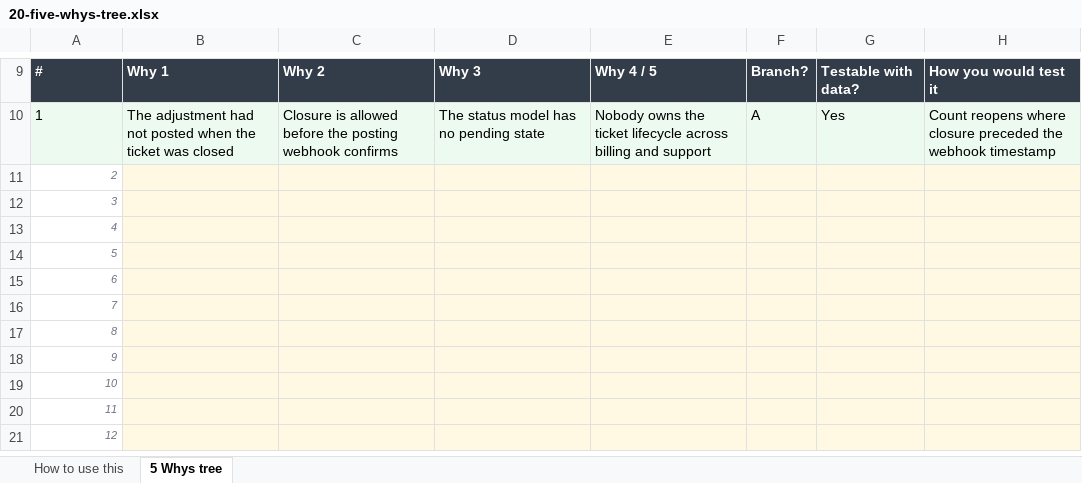
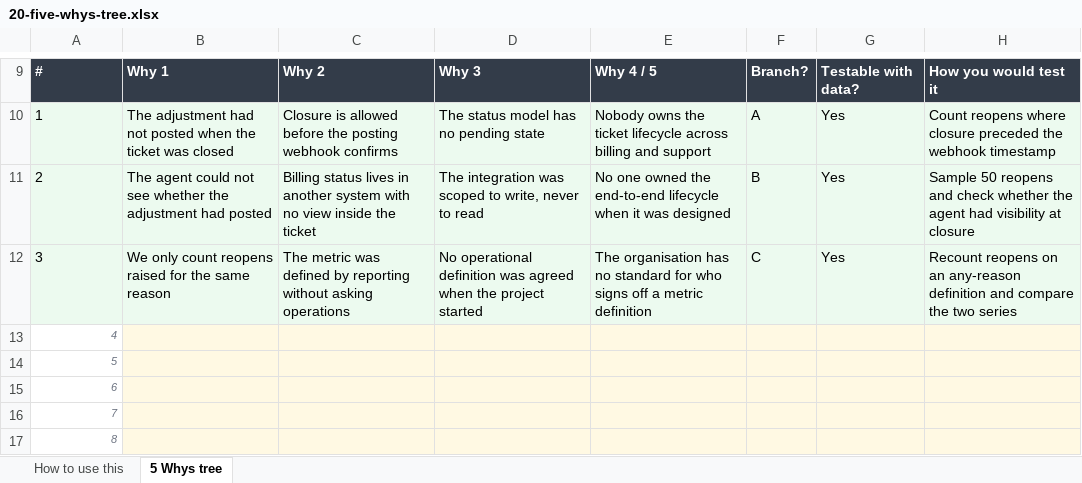
Before and after one commit to Maniwar/six-sigma-blackbelt-support-ops, an Excel workbook: templates/20-five-whys-tree.xlsx, sheet 5 Whys tree, drawn as a sheet; only a part is shown, gaps mark what is left out; the shorter side is filled out with more unchanged rows; values as stored, in another font and other column widths than the file's, no borders; the diff names each change by its address in the sheet, - before the commit and + after, or states it on an @@ line.

```diff
--- a/templates/20-five-whys-tree.xlsx (sheet 5 Whys tree)
+++ b/templates/20-five-whys-tree.xlsx (sheet 5 Whys tree)
@@ A11:A12 fill: none → #ECFAEF, italic: on → off, text colour: #6B7280 → black, text size: larger, alignment: right → left @@
-B11: (empty)
+B11: The agent could not see whether the adjustment had posted
-C11: (empty)
+C11: Billing status lives in another system with no view inside the ticket
-D11: (empty)
+D11: The integration was scoped to write, never to read
-E11: (empty)
+E11: No one owned the end-to-end lifecycle when it was designed
-F11: (empty)
+F11: B
-G11:G12: (empty)
+G11:G12: Yes
-H11: (empty)
+H11: Sample 50 reopens and check whether the agent had visibility at closure
-B12: (empty)
+B12: We only count reopens raised for the same reason
-C12: (empty)
+C12: The metric was defined by reporting without asking operations
-D12: (empty)
+D12: No operational definition was agreed when the project started
-E12: (empty)
+E12: The organisation has no standard for who signs off a metric definition
-F12: (empty)
+F12: C
-H12: (empty)
+H12: Recount reopens on an any-reason definition and compare the two series
```
Also changed, not shown: templates/21-cause-effect-fishbone.xlsx, templates/22-stakeholder-and-raci.xlsx, 10 other files.
